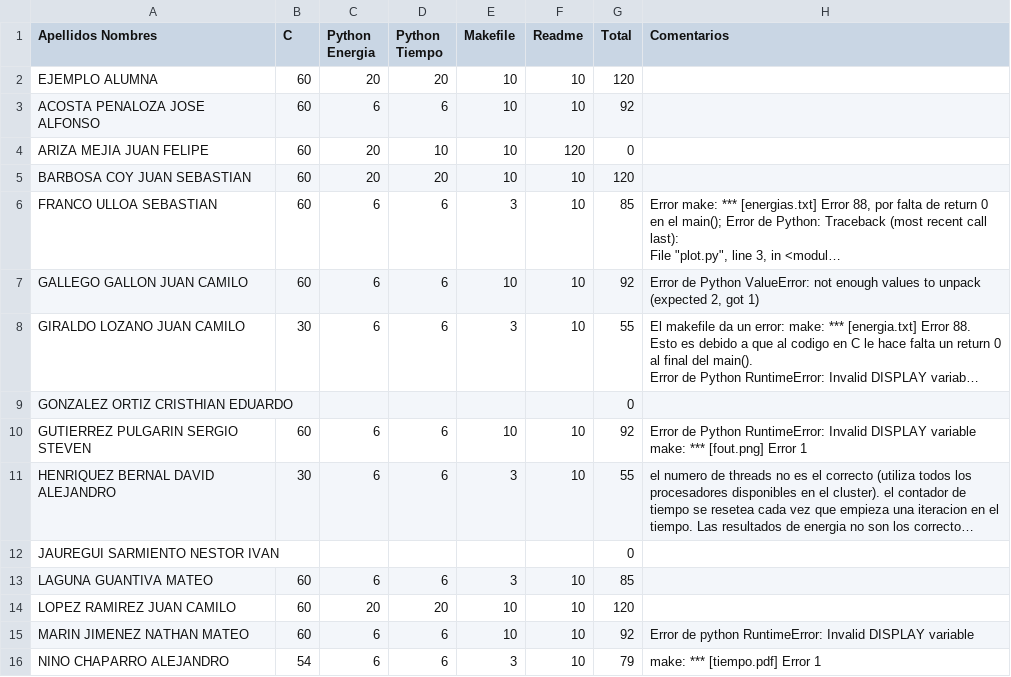
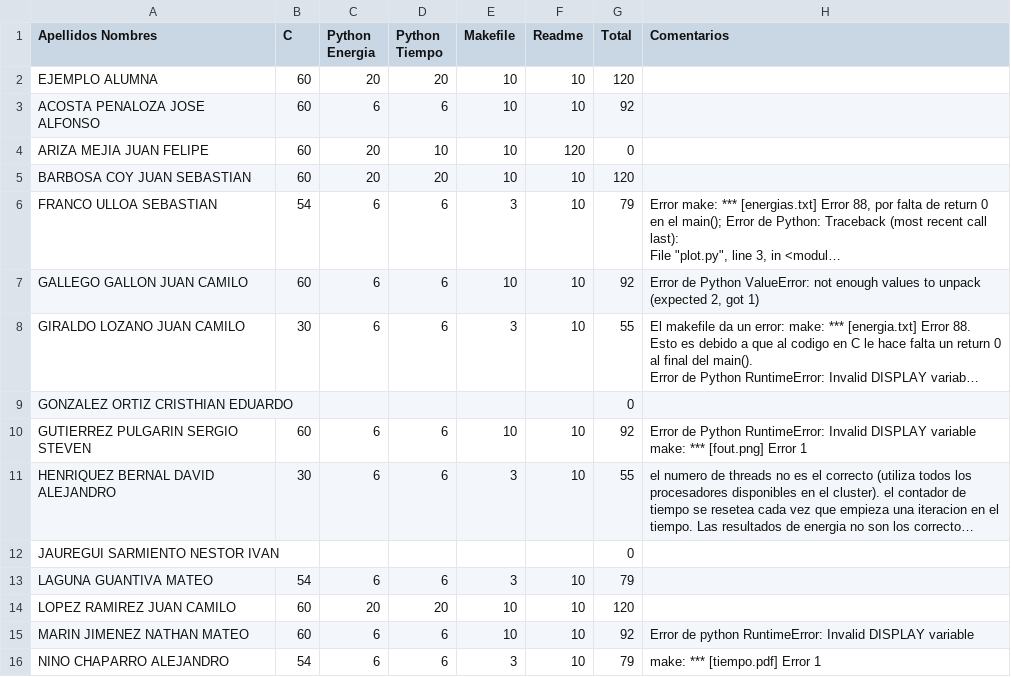
Before and after one commit to ComputoCienciasUniandes/MetodosComputacionalesAvanzados, a CSV file: grades/201710/tarea1.csv, drawn as a sheet; only a part is shown; long unchanged cells end in …; the diff names each change by its address in the sheet, - before the commit and + after, or states it on an @@ line.

Commit message:
tarea 1

```diff
--- a/grades/201710/tarea1.csv
+++ b/grades/201710/tarea1.csv
-B6 (C): 60
+B6 (C): 54
-G6 (Total): 85
+G6 (Total): 79
-B13 (C): 60
+B13 (C): 54
-G13 (Total): 85
+G13 (Total): 79
```
